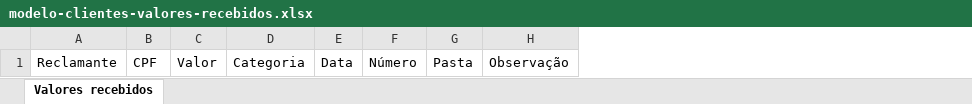
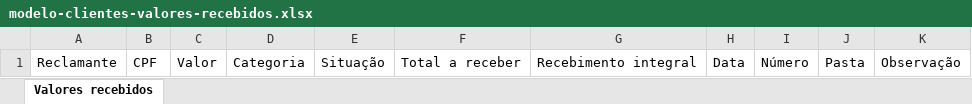
Before and after one commit to rfriedlfurtado-create/valores-rf-x-furtado, an Excel workbook: public/modelos/modelo-clientes-valores-recebidos.xlsx, sheet Valores recebidos, drawn as a sheet; values as stored, in another font and other column widths than the file's, no borders; the diff names each change by its address in the sheet, - before the commit and + after, or states it on an @@ line.

```diff
--- a/public/modelos/modelo-clientes-valores-recebidos.xlsx (sheet Valores recebidos)
+++ b/public/modelos/modelo-clientes-valores-recebidos.xlsx (sheet Valores recebidos)
+column E, row 1: Situação
+column F, row 1: Total a receber
+column G, row 1: Recebimento integral
```
Also changed, not shown: 17 other files.
